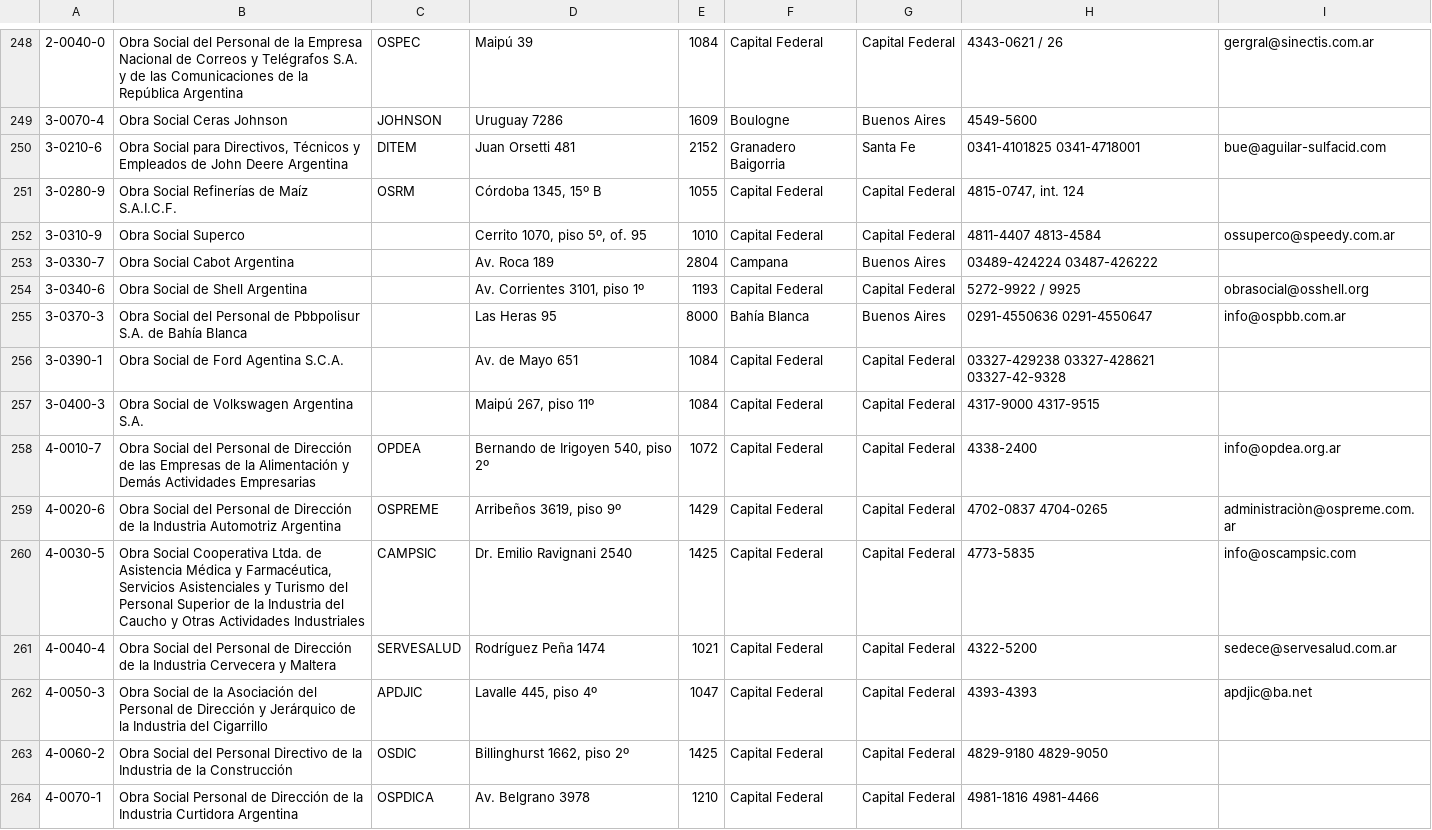
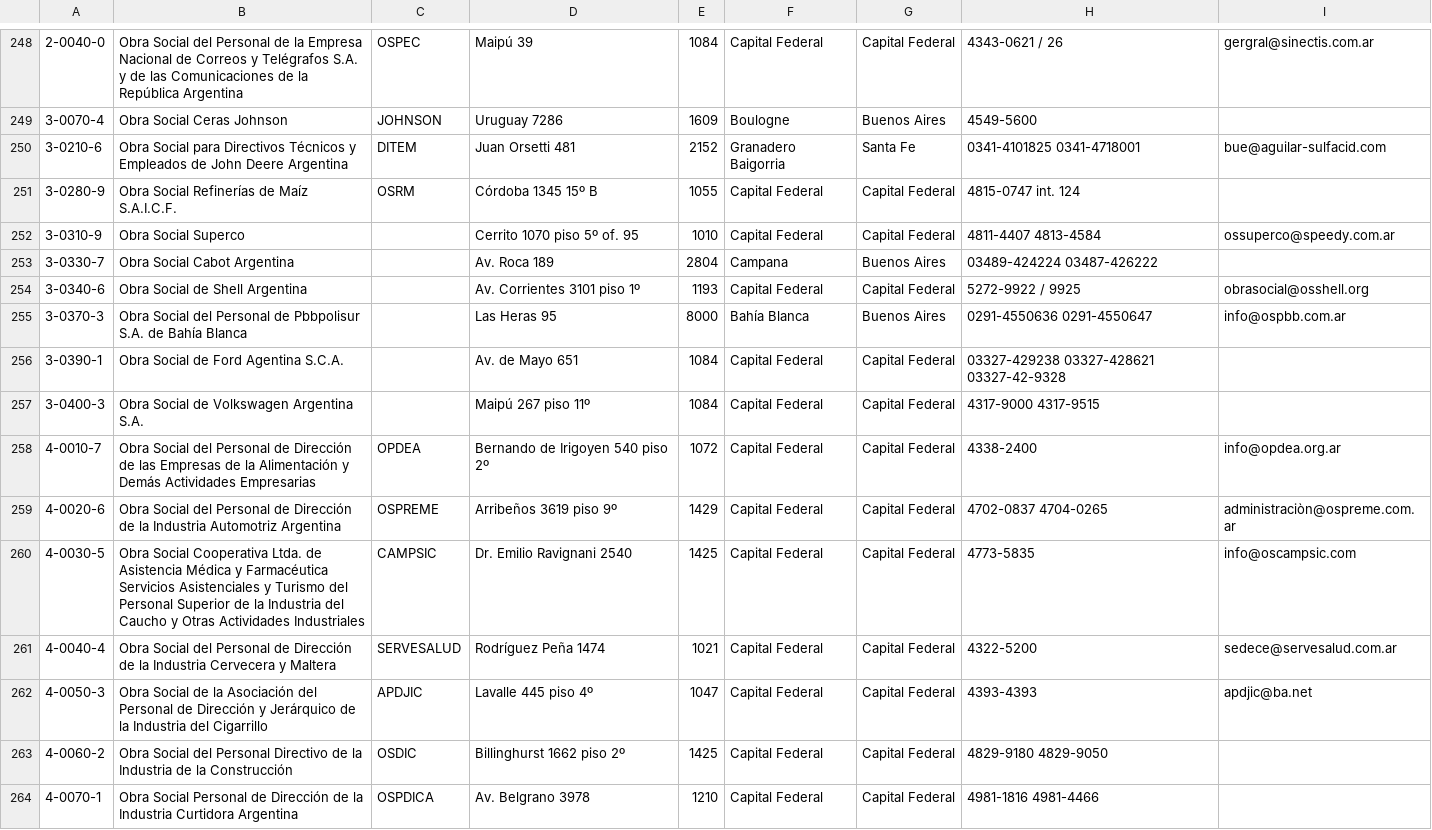
Before and after one commit to aumaza/farmacias-calendar, a CSV file: sqls/obras_sociales.csv, drawn as a sheet; only a part is shown, gaps mark what is left out; the diff covers the shown part only.

Commit message:
commit #3 07-01-2025 se arregla la tabla fc_obras_sociales

```diff
--- a/sqls/obras_sociales.csv
+++ b/sqls/obras_sociales.csv
@@ -249,16 +249,16 @@
 3-0070-4;Obra Social Ceras Johnson;JOHNSON;Uruguay 7286;1609;Boulogne;Buenos Aires;4549-5600;
-3-0210-6;Obra Social para Directivos, Técnicos y Empleados de John Deere Argentina;DITEM;Juan Orsetti 481;2152;Granadero Baigorria;Santa Fe;0341-4101825 0341-4718001;bue@aguilar-sulfacid.com
-3-0280-9;Obra Social Refinerías de Maíz S.A.I.C.F.;OSRM;Córdoba 1345, 15º B;1055;Capital Federal;Capital Federal;4815-0747, int. 124;
-3-0310-9;Obra Social Superco; ;Cerrito 1070, piso 5º, of. 95;1010;Capital Federal;Capital Federal;4811-4407 4813-4584;ossuperco@speedy.com.ar
+3-0210-6;Obra Social para Directivos Técnicos y Empleados de John Deere Argentina;DITEM;Juan Orsetti 481;2152;Granadero Baigorria;Santa Fe;0341-4101825 0341-4718001;bue@aguilar-sulfacid.com
+3-0280-9;Obra Social Refinerías de Maíz S.A.I.C.F.;OSRM;Córdoba 1345 15º B;1055;Capital Federal;Capital Federal;4815-0747 int. 124;
+3-0310-9;Obra Social Superco; ;Cerrito 1070 piso 5º of. 95;1010;Capital Federal;Capital Federal;4811-4407 4813-4584;ossuperco@speedy.com.ar
 3-0330-7;Obra Social Cabot Argentina; ;Av. Roca 189;2804;Campana;Buenos Aires;03489-424224 03487-426222;
-3-0340-6;Obra Social de Shell Argentina; ;Av. Corrientes 3101, piso 1º;1193;Capital Federal;Capital Federal;5272-9922 / 9925;obrasocial@osshell.org
+3-0340-6;Obra Social de Shell Argentina; ;Av. Corrientes 3101 piso 1º;1193;Capital Federal;Capital Federal;5272-9922 / 9925;obrasocial@osshell.org
 3-0370-3;Obra Social del Personal de Pbbpolisur S.A. de Bahía Blanca; ;Las Heras 95;8000;Bahía Blanca;Buenos Aires;0291-4550636 0291-4550647;info@ospbb.com.ar
 3-0390-1;Obra Social de Ford Agentina S.C.A.; ;Av. de Mayo 651;1084;Capital Federal;Capital Federal;03327-429238 03327-428621 03327-42-9328;
-3-0400-3;Obra Social de Volkswagen Argentina S.A.; ;Maipú 267, piso 11º;1084;Capital Federal;Capital Federal;4317-9000 4317-9515;
-4-0010-7;Obra Social del Personal de Dirección de las Empresas de la Alimentación y Demás Actividades Empresarias;OPDEA;Bernando de Irigoyen 540, piso 2º;1072;Capital Federal;Capital Federal;4338-2400;info@opdea.org.ar
-4-0020-6;Obra Social del Personal de Dirección de la Industria Automotriz Argentina;OSPREME;Arribeños 3619, piso 9º;1429;Capital Federal;Capital Federal;4702-0837 4704-0265;administraciòn@ospreme.com.ar
-4-0030-5;Obra Social Cooperativa Ltda. de Asistencia Médica y Farmacéutica, Servicios Asistenciales y Turismo del Personal Superior de la Industria del Caucho y Otras Actividades Industriales;CAMPSIC;Dr. Emilio Ravignani 2540;1425;Capital Federal;Capital Federal;4773-5835;info@oscampsic.com
+3-0400-3;Obra Social de Volkswagen Argentina S.A.; ;Maipú 267 piso 11º;1084;Capital Federal;Capital Federal;4317-9000 4317-9515;
+4-0010-7;Obra Social del Personal de Dirección de las Empresas de la Alimentación y Demás Actividades Empresarias;OPDEA;Bernando de Irigoyen 540 piso 2º;1072;Capital Federal;Capital Federal;4338-2400;info@opdea.org.ar
+4-0020-6;Obra Social del Personal de Dirección de la Industria Automotriz Argentina;OSPREME;Arribeños 3619 piso 9º;1429;Capital Federal;Capital Federal;4702-0837 4704-0265;administraciòn@ospreme.com.ar
+4-0030-5;Obra Social Cooperativa Ltda. de Asistencia Médica y Farmacéutica Servicios Asistenciales y Turismo del Personal Superior de la Industria del Caucho y Otras Actividades Industriales;CAMPSIC;Dr. Emilio Ravignani 2540;1425;Capital Federal;Capital Federal;4773-5835;info@oscampsic.com
 4-0040-4;Obra Social del Personal de Dirección de la Industria Cervecera y Maltera;SERVESALUD;Rodríguez Peña 1474;1021;Capital Federal;Capital Federal;4322-5200;sedece@servesalud.com.ar
-4-0050-3;Obra Social de la Asociación del Personal de Dirección y Jerárquico de la Industria del Cigarrillo;APDJIC;Lavalle 445, piso 4º;1047;Capital Federal;Capital Federal;4393-4393;apdjic@ba.net
-4-0060-2;Obra Social del Personal Directivo de la Industria de la Construcción;OSDIC;Billinghurst 1662, piso 2º;1425;Capital Federal;Capital Federal;4829-9180 4829-9050;
+4-0050-3;Obra Social de la Asociación del Personal de Dirección y Jerárquico de la Industria del Cigarrillo;APDJIC;Lavalle 445 piso 4º;1047;Capital Federal;Capital Federal;4393-4393;apdjic@ba.net
+4-0060-2;Obra Social del Personal Directivo de la Industria de la Construcción;OSDIC;Billinghurst 1662 piso 2º;1425;Capital Federal;Capital Federal;4829-9180 4829-9050;
 4-0070-1;Obra Social Personal de Dirección de la Industria Curtidora Argentina;OSPDICA;Av. Belgrano 3978;1210;Capital Federal;Capital Federal;4981-1816 4981-4466;
```
Also changed, not shown: 109 edited cells elsewhere in this file, 4 other files.
